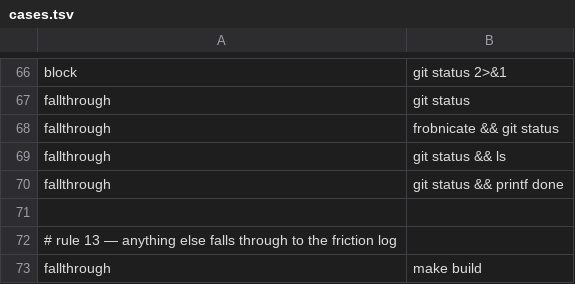
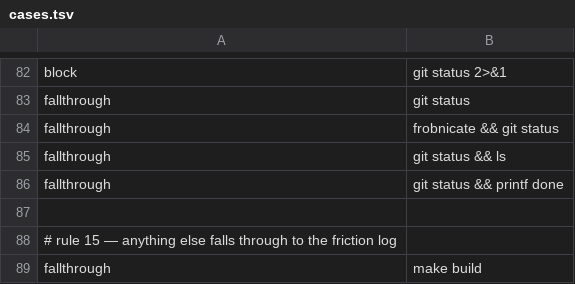
Before and after one commit to checkwright/checkwright, a TSV file: guard-kit/guard-tests/cases.tsv, drawn as a sheet; only a part is shown, gaps mark what is left out; the diff covers the shown part only.

```diff
--- a/guard-kit/guard-tests/cases.tsv
+++ b/guard-kit/guard-tests/cases.tsv
@@ -71,3 +87,3 @@ fallthrough	git status && printf done
 
-# rule 13 — anything else falls through to the friction log
+# rule 15 — anything else falls through to the friction log
 fallthrough	make build
```
Also changed, not shown: 16 added rows and 3 edited cells elsewhere in this file, 4 other files.
